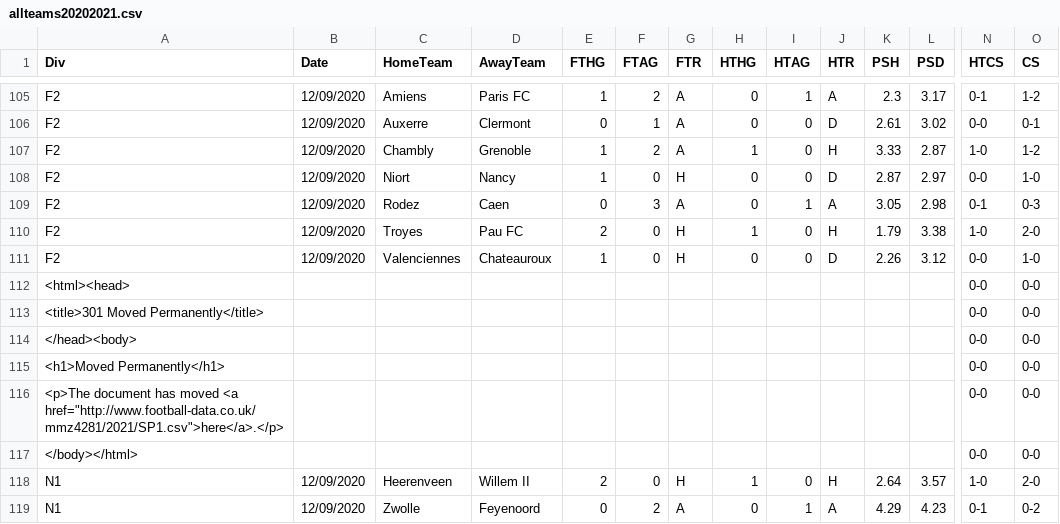
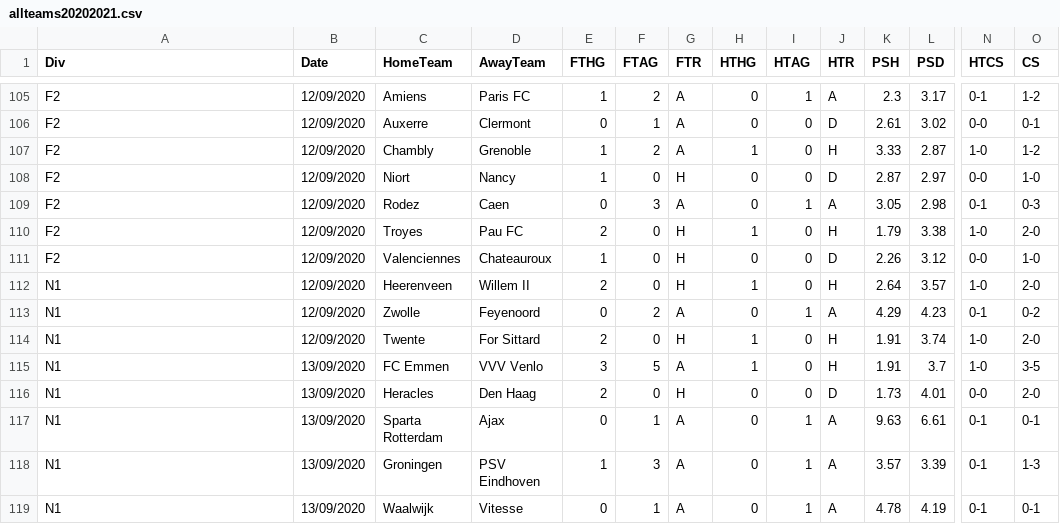
Before and after one commit to gitboyzorro5/FDAS, a CSV file: allteams20202021.csv, drawn as a sheet; only a part is shown, gaps mark what is left out; the shorter side is filled out with more unchanged rows; rows hold the shown columns only; the diff names each change by its address in the sheet, - before the commit and + after, or states it on an @@ line.

```diff
--- a/allteams20202021.csv
+++ b/allteams20202021.csv
-row 112: <html><head> |  |  |  |  |  |  |  |  |  |  |  | 0-0 | 0-0
-row 113: <title>301 Moved Permanently</title> |  |  |  |  |  |  |  |  |  |  |  | 0-0 | 0-0
-row 114: </head><body> |  |  |  |  |  |  |  |  |  |  |  | 0-0 | 0-0
-row 115: <h1>Moved Permanently</h1> |  |  |  |  |  |  |  |  |  |  |  | 0-0 | 0-0
-row 116: <p>The document has moved <a href="http://www.football-data.co.uk/mmz4281/2021/SP1.csv">here</a>.</p> |  |  |  |  |  |  |  |  |  |  |  | 0-0 | 0-0
-row 117: </body></html> |  |  |  |  |  |  |  |  |  |  |  | 0-0 | 0-0
```
Also changed, not shown: 9 other files.
